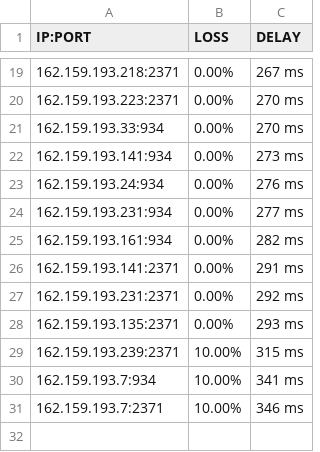
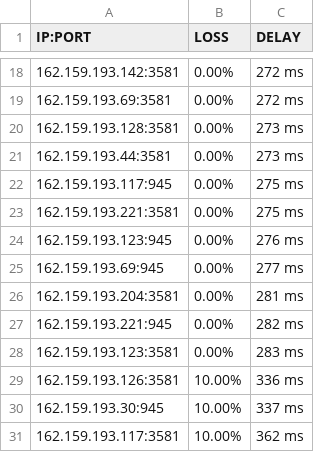
Before and after one commit to blesdmm/WARP2sub, a CSV file: WARP_193_RESULT.csv, drawn as a sheet; only a part is shown, gaps mark what is left out; the diff covers the shown part only.

```diff
--- a/WARP_193_RESULT.csv
+++ b/WARP_193_RESULT.csv
@@ -19,13 +18,14 @@ IP:PORT, LOSS, DELAY
-162.159.193.218:2371,0.00%,267 ms
-162.159.193.223:2371,0.00%,270 ms
-162.159.193.33:934,0.00%,270 ms
-162.159.193.141:934,0.00%,273 ms
-162.159.193.24:934,0.00%,276 ms
-162.159.193.231:934,0.00%,277 ms
-162.159.193.161:934,0.00%,282 ms
-162.159.193.141:2371,0.00%,291 ms
-162.159.193.231:2371,0.00%,292 ms
-162.159.193.135:2371,0.00%,293 ms
-162.159.193.239:2371,10.00%,315 ms
-162.159.193.7:934,10.00%,341 ms
-162.159.193.7:2371,10.00%,346 ms
+162.159.193.142:3581,0.00%,272 ms
+162.159.193.69:3581,0.00%,272 ms
+162.159.193.128:3581,0.00%,273 ms
+162.159.193.44:3581,0.00%,273 ms
+162.159.193.117:945,0.00%,275 ms
+162.159.193.221:3581,0.00%,275 ms
+162.159.193.123:945,0.00%,276 ms
+162.159.193.69:945,0.00%,277 ms
+162.159.193.204:3581,0.00%,281 ms
+162.159.193.221:945,0.00%,282 ms
+162.159.193.123:3581,0.00%,283 ms
+162.159.193.126:3581,10.00%,336 ms
+162.159.193.30:945,10.00%,337 ms
+162.159.193.117:3581,10.00%,362 ms
```
Also changed, not shown: 1 added row, 2 removed rows and 30 edited cells elsewhere in this file, WARP_BEST_RESULT.csv, WARP_DIFF_RESULT.csv, 3 other files.
